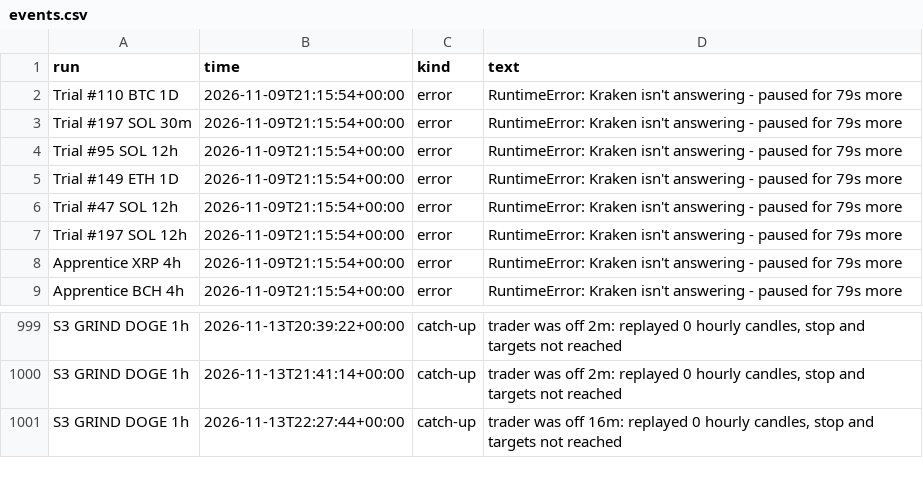
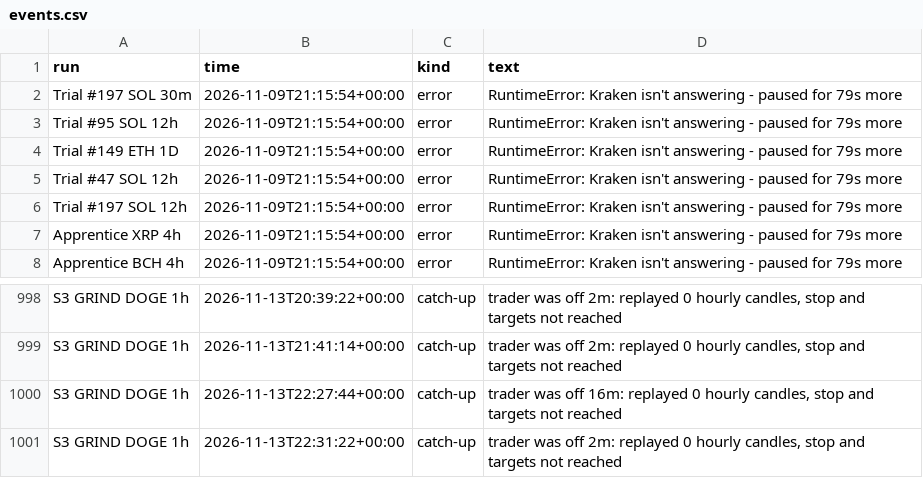
Before and after one commit to ethangoebel1499-jpg/Claude, a CSV file: paper_trades/events.csv, drawn as a sheet; only a part is shown, gaps mark what is left out.

```diff
--- a/paper_trades/events.csv
+++ b/paper_trades/events.csv
@@ -1,3 +1,2 @@
 run,time,kind,text
-Trial #110 BTC 1D,2026-11-09T21:15:54+00:00,error,RuntimeError: Kraken isn't answering - paused for 79s more
 Trial #197 SOL 30m,2026-11-09T21:15:54+00:00,error,RuntimeError: Kraken isn't answering - paused for 79s more
@@ -1001 +1000,2 @@ S3 GRIND DOGE 1h,2026-11-13T21:41:14+00:00,catch-up,"trader was off 2m: replayed
 S3 GRIND DOGE 1h,2026-11-13T22:27:44+00:00,catch-up,"trader was off 16m: replayed 0 hourly candles, stop and targets not reached"
+S3 GRIND DOGE 1h,2026-11-13T22:31:22+00:00,catch-up,"trader was off 2m: replayed 0 hourly candles, stop and targets not reached"
```
Also changed, not shown: paper_trades/equity.csv, 1 other file.
